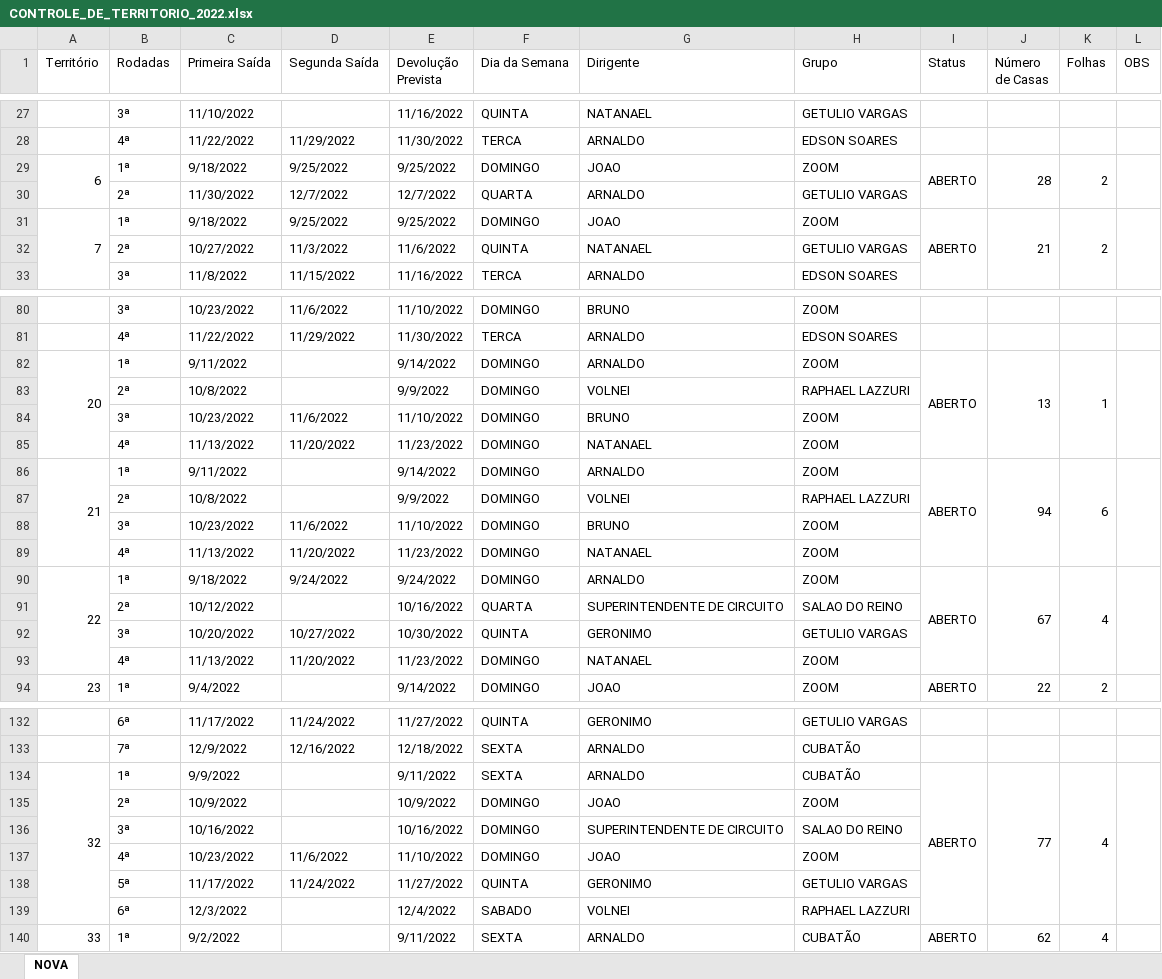
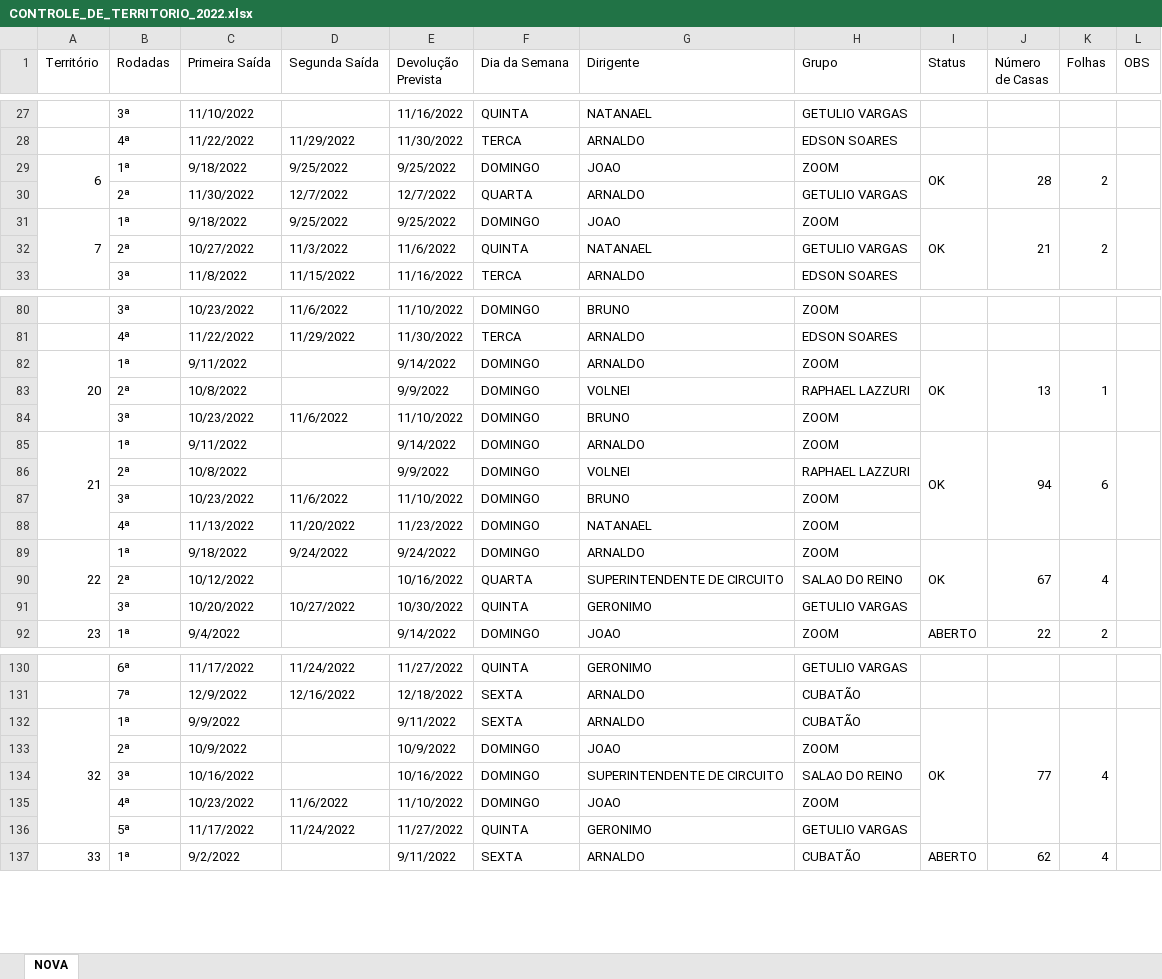
Before and after one commit to phchortolani/controle-territorio, an Excel workbook: sheet/CONTROLE_DE_TERRITORIO_2022.xlsx, sheet NOVA, drawn as a sheet; only a part is shown, gaps mark what is left out; values as stored, in another font and other column widths than the file's, no cell formats; removed rows and columns are numbered as before the commit, all else as after; the diff covers the shown part only; the diff names each change by its address in the sheet, - before the commit and + after, or states it on an @@ line.

```diff
--- a/sheet/CONTROLE_DE_TERRITORIO_2022.xlsx (sheet NOVA)
+++ b/sheet/CONTROLE_DE_TERRITORIO_2022.xlsx (sheet NOVA)
-I29 (Status): ABERTO
+I29 (Status): OK
-I31 (Status): ABERTO
+I31 (Status): OK
-A82:A85 merged
+A82:A84 merged
-I82 (Status): ABERTO
+I82 (Status): OK
-I82:I85 merged
+I82:I84 merged
-J82:J85 merged
+J82:J84 merged
-K82:K85 merged
+K82:K84 merged
-L82:L85 merged
+L82:L84 merged
@@ row 87 moved to row 83: 2ª @@
@@ row 88 moved to row 84: 3ª @@
+row 85: 21 | 1ª | 9/11/2022 |  | 9/14/2022 | DOMINGO | ARNALDO | ZOOM | OK | 94 | 6
-row 86: 21 | 1ª | 9/11/2022 |  | 9/14/2022 | DOMINGO | ARNALDO | ZOOM | ABERTO | 94 | 6
-row 89:  | 4ª | 11/13/2022 | 11/20/2022 | 11/23/2022 | DOMINGO | NATANAEL | ZOOM
-I89 (Status): ABERTO
+I89 (Status): OK
-row 93:  | 4ª | 11/13/2022 | 11/20/2022 | 11/23/2022 | DOMINGO | NATANAEL | ZOOM
-I132 (Status): ABERTO
+I132 (Status): OK
-row 139:  | 6ª | 12/3/2022 |  | 12/4/2022 | SABADO | VOLNEI | RAPHAEL LAZZURI
```
Also changed, not shown: 6 edited cells elsewhere in this sheet, cell formats, formulas that keep their value, 2 other files.
